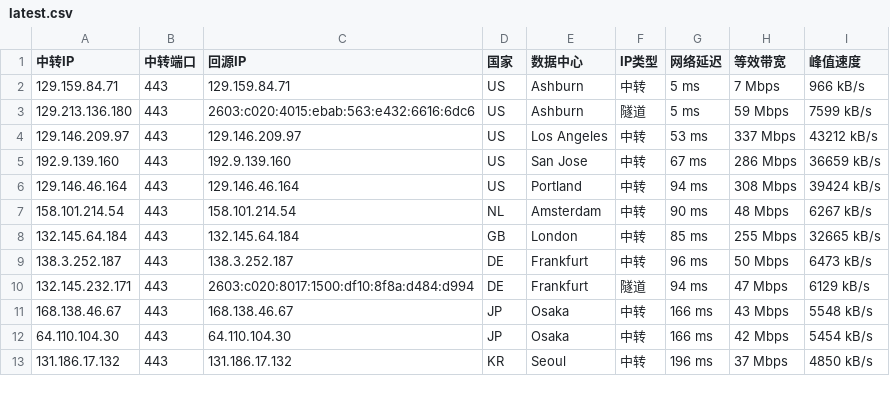
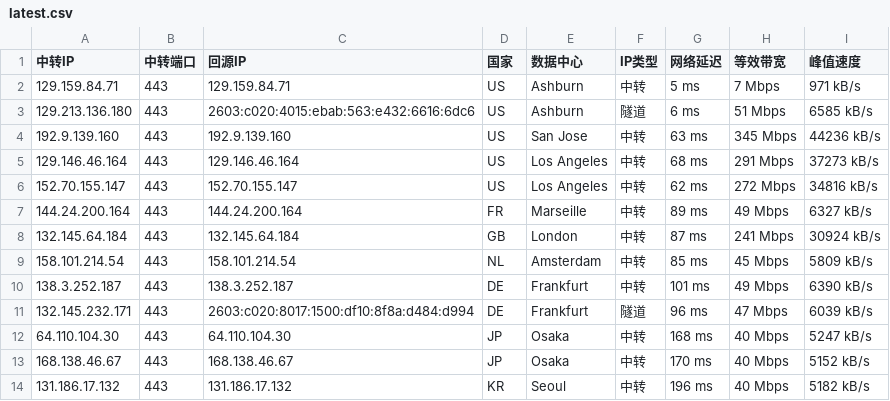
Before and after one commit to lsh1215225/CF-PROXYIP, a CSV file: latest.csv, drawn as a sheet; only a part is shown; the diff covers the shown part only.

```diff
--- a/latest.csv
+++ b/latest.csv
@@ -1,13 +1,14 @@
 中转IP,中转端口,回源IP,国家,数据中心,IP类型,网络延迟,等效带宽,峰值速度
-129.159.84.71,443,129.159.84.71,US,Ashburn,中转,5 ms,7 Mbps,966 kB/s
-129.213.136.180,443,2603:c020:4015:ebab:563:e432:6616:6dc6,US,Ashburn,隧道,5 ms,59 Mbps,7599 kB/s
-129.146.209.97,443,129.146.209.97,US,Los Angeles,中转,53 ms,337 Mbps,43212 kB/s
-192.9.139.160,443,192.9.139.160,US,San Jose,中转,67 ms,286 Mbps,36659 kB/s
-129.146.46.164,443,129.146.46.164,US,Portland,中转,94 ms,308 Mbps,39424 kB/s
-158.101.214.54,443,158.101.214.54,NL,Amsterdam,中转,90 ms,48 Mbps,6267 kB/s
-132.145.64.184,443,132.145.64.184,GB,London,中转,85 ms,255 Mbps,32665 kB/s
-138.3.252.187,443,138.3.252.187,DE,Frankfurt,中转,96 ms,50 Mbps,6473 kB/s
-132.145.232.171,443,2603:c020:8017:1500:df10:8f8a:d484:d994,DE,Frankfurt,隧道,94 ms,47 Mbps,6129 kB/s
-168.138.46.67,443,168.138.46.67,JP,Osaka,中转,166 ms,43 Mbps,5548 kB/s
-64.110.104.30,443,64.110.104.30,JP,Osaka,中转,166 ms,42 Mbps,5454 kB/s
-131.186.17.132,443,131.186.17.132,KR,Seoul,中转,196 ms,37 Mbps,4850 kB/s
+129.159.84.71,443,129.159.84.71,US,Ashburn,中转,5 ms,7 Mbps,971 kB/s
+129.213.136.180,443,2603:c020:4015:ebab:563:e432:6616:6dc6,US,Ashburn,隧道,6 ms,51 Mbps,6585 kB/s
+192.9.139.160,443,192.9.139.160,US,San Jose,中转,63 ms,345 Mbps,44236 kB/s
+129.146.46.164,443,129.146.46.164,US,Los Angeles,中转,68 ms,291 Mbps,37273 kB/s
+152.70.155.147,443,152.70.155.147,US,Los Angeles,中转,62 ms,272 Mbps,34816 kB/s
+144.24.200.164,443,144.24.200.164,FR,Marseille,中转,89 ms,49 Mbps,6327 kB/s
+132.145.64.184,443,132.145.64.184,GB,London,中转,87 ms,241 Mbps,30924 kB/s
+158.101.214.54,443,158.101.214.54,NL,Amsterdam,中转,85 ms,45 Mbps,5809 kB/s
+138.3.252.187,443,138.3.252.187,DE,Frankfurt,中转,101 ms,49 Mbps,6390 kB/s
+132.145.232.171,443,2603:c020:8017:1500:df10:8f8a:d484:d994,DE,Frankfurt,隧道,96 ms,47 Mbps,6039 kB/s
+64.110.104.30,443,64.110.104.30,JP,Osaka,中转,168 ms,40 Mbps,5247 kB/s
+168.138.46.67,443,168.138.46.67,JP,Osaka,中转,170 ms,40 Mbps,5152 kB/s
+131.186.17.132,443,131.186.17.132,KR,Seoul,中转,196 ms,40 Mbps,5182 kB/s
```
Also changed, not shown: 1 added row, 1 removed row and 12 edited cells elsewhere in this file, latest_sorted.csv, 1 other file.
